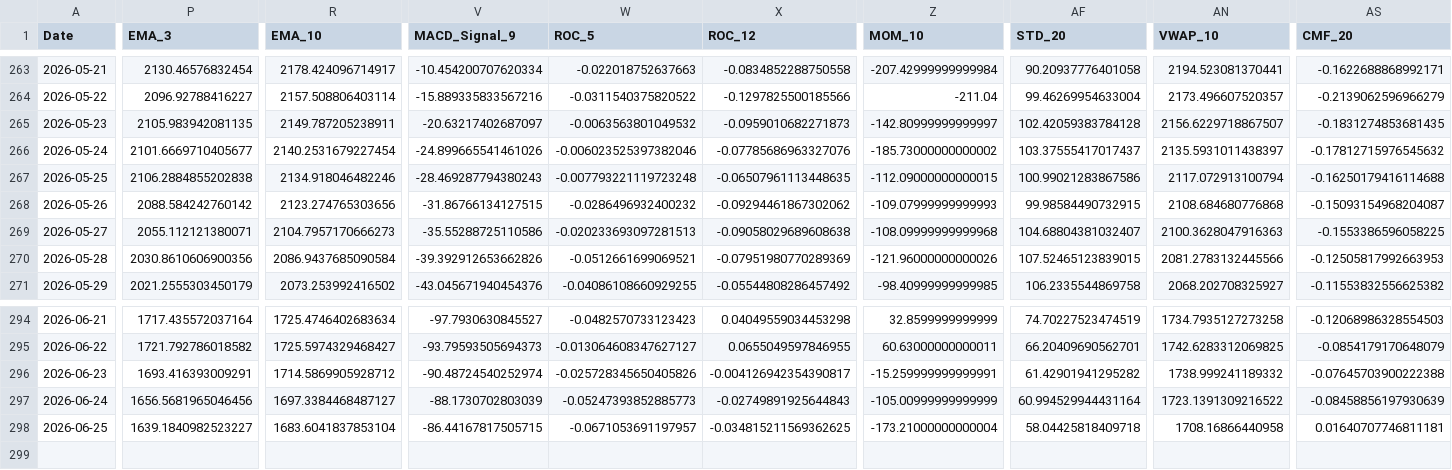
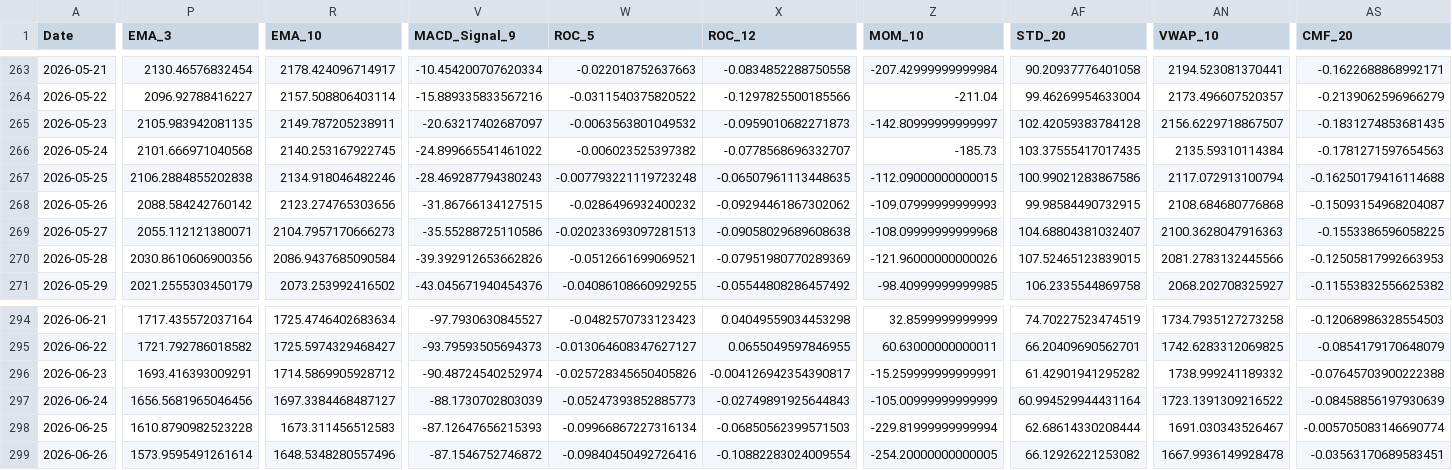
Before and after one commit to JintaoLiuorJoey/coinbase-ohlcv-data, a CSV file: data/ETH_aggregated.csv, drawn as a sheet; only a part is shown, gaps mark what is left out; rows hold the shown columns only; the diff covers the shown part only; the diff names each change by its address in the sheet, - before the commit and + after, or states it on an @@ line.

```diff
--- a/data/ETH_aggregated.csv
+++ b/data/ETH_aggregated.csv
-P266 (EMA_3): 2101.6669710405677
+P266 (EMA_3): 2101.666971040568
-R266 (EMA_10): 2140.2531679227454
+R266 (EMA_10): 2140.253167922745
-V266 (MACD_Signal_9): -24.899665541461026
+V266 (MACD_Signal_9): -24.899665541461022
-W266 (ROC_5): -0.006023525397382046
+W266 (ROC_5): -0.006023525397382
-X266 (ROC_12): -0.07785686963327076
+X266 (ROC_12): -0.0778568696332707
-Z266 (MOM_10): -185.73000000000002
+Z266 (MOM_10): -185.73
-AF266 (STD_20): 103.37555417017437
+AF266 (STD_20): 103.37555417017435
-AN266 (VWAP_10): 2135.5931011438397
+AN266 (VWAP_10): 2135.59310114384
-AS266 (CMF_20): -0.17812715976545632
+AS266 (CMF_20): -0.1781271597654563
-P298 (EMA_3): 1639.1840982523227
+P298 (EMA_3): 1610.8790982523228
-R298 (EMA_10): 1683.6041837853104
+R298 (EMA_10): 1673.311456512583
-V298 (MACD_Signal_9): -86.44167817505715
+V298 (MACD_Signal_9): -87.12647656215393
-W298 (ROC_5): -0.0671053691197957
+W298 (ROC_5): -0.09966867227316134
-X298 (ROC_12): -0.034815211569362625
+X298 (ROC_12): -0.06850562399571503
-Z298 (MOM_10): -173.21000000000004
+Z298 (MOM_10): -229.81999999999994
-AF298 (STD_20): 58.04425818409718
+AF298 (STD_20): 62.68614330208444
-AN298 (VWAP_10): 1708.16866440958
+AN298 (VWAP_10): 1691.030343526467
-AS298 (CMF_20): 0.01640707746811181
+AS298 (CMF_20): -0.005705083146690774
+row 299: 2026-06-26 | 1573.9595491261614 | 1648.5348280557496 | -87.1546752746872 | -0.09840450492726416 | -0.10882283024009554 | -254.20000000000005 | 66.12926221253082 | 1667.9936149928478 | -0.03563170689583451
```
Also changed, not shown: 31 edited cells elsewhere in this file, data/BTC_aggregated.csv, data/XRP_aggregated.csv.
